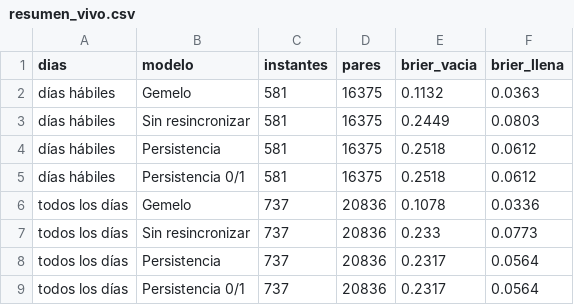
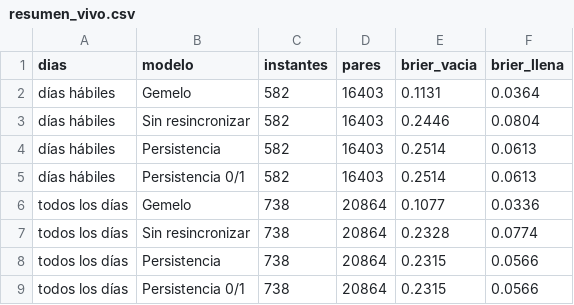
Before and after one commit to ignaburger68-hub/ecobici-gemelo, a CSV file: gemelo_vivo/resumen_vivo.csv, drawn as a sheet.

```diff
--- a/gemelo_vivo/resumen_vivo.csv
+++ b/gemelo_vivo/resumen_vivo.csv
@@ -1,9 +1,9 @@
 dias,modelo,instantes,pares,brier_vacia,brier_llena
-días hábiles,Gemelo,581,16375,0.1132,0.0363
-días hábiles,Sin resincronizar,581,16375,0.2449,0.0803
-días hábiles,Persistencia,581,16375,0.2518,0.0612
-días hábiles,Persistencia 0/1,581,16375,0.2518,0.0612
-todos los días,Gemelo,737,20836,0.1078,0.0336
-todos los días,Sin resincronizar,737,20836,0.233,0.0773
-todos los días,Persistencia,737,20836,0.2317,0.0564
-todos los días,Persistencia 0/1,737,20836,0.2317,0.0564
+días hábiles,Gemelo,582,16403,0.1131,0.0364
+días hábiles,Sin resincronizar,582,16403,0.2446,0.0804
+días hábiles,Persistencia,582,16403,0.2514,0.0613
+días hábiles,Persistencia 0/1,582,16403,0.2514,0.0613
+todos los días,Gemelo,738,20864,0.1077,0.0336
+todos los días,Sin resincronizar,738,20864,0.2328,0.0774
+todos los días,Persistencia,738,20864,0.2315,0.0566
+todos los días,Persistencia 0/1,738,20864,0.2315,0.0566
```
Also changed, not shown: gemelo_vivo/evaluaciones.csv, gemelo_vivo/ultimo/comparacion_planes.csv, 10 other files.
